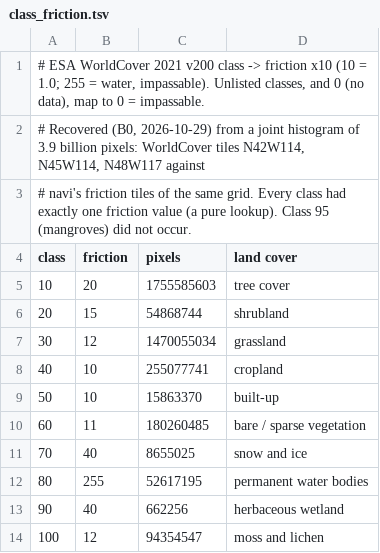
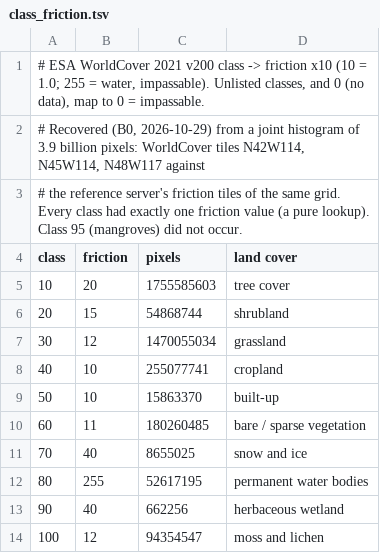
Before and after one commit to zvx-echo6/cache-packs, a TSV file: rules/offroad/class_friction.tsv, drawn as a sheet.

```diff
--- a/rules/offroad/class_friction.tsv
+++ b/rules/offroad/class_friction.tsv
@@ -2,3 +2,3 @@
 # Recovered (B0, 2026-10-29) from a joint histogram of 3.9 billion pixels: WorldCover tiles N42W114, N45W114, N48W117 against
-# navi's friction tiles of the same grid. Every class had exactly one friction value (a pure lookup). Class 95 (mangroves) did not occur.
+# the reference server's friction tiles of the same grid. Every class had exactly one friction value (a pure lookup). Class 95 (mangroves) did not occur.
 class	friction	pixels	land cover
```
Also changed, not shown: rules/offroad/entry_point_classes.tsv, rules/offroad/osm_trail_classes.tsv, 8 other files.
